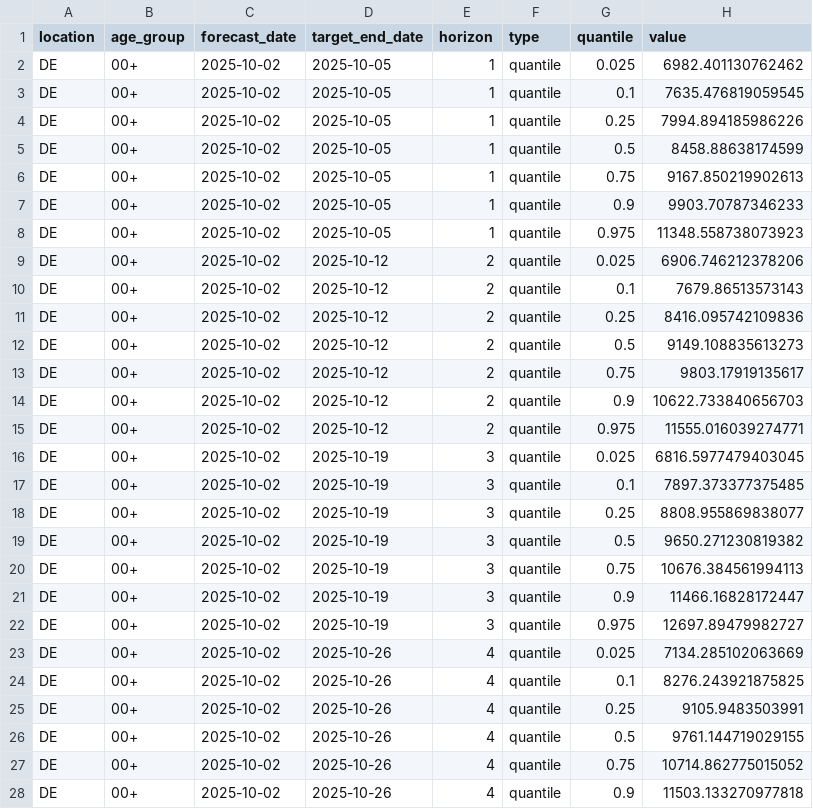
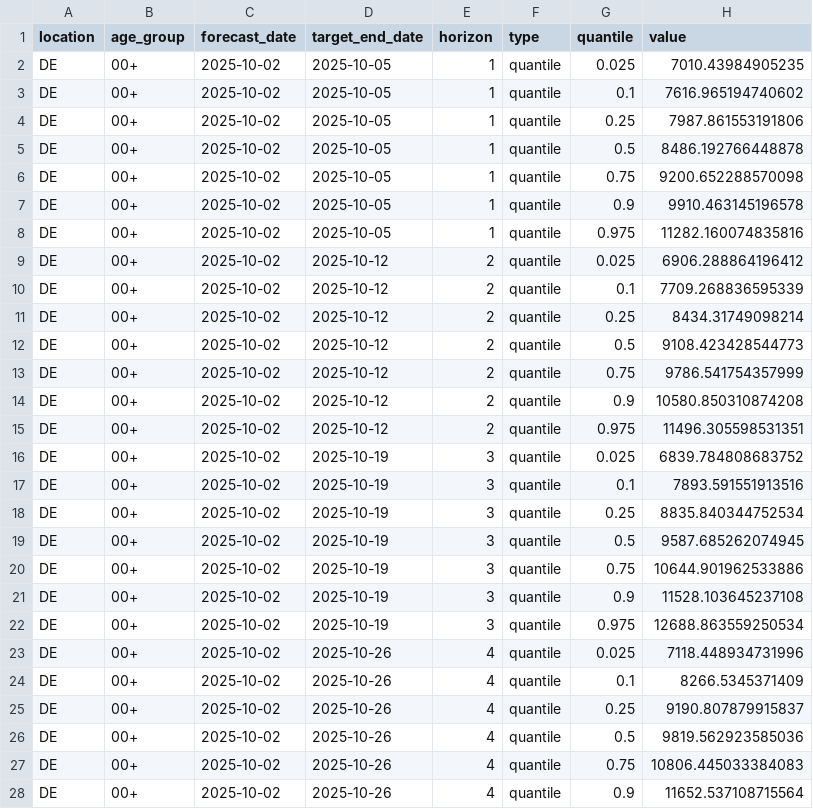
Before and after one commit to dwolffram/RESPINOW-realtime, a CSV file: forecasts/lightgbm-no_covariates-coupling/2025-10-02-icosari-sari-lightgbm-no_covariates-coupling.csv, drawn as a sheet; only a part is shown; the diff covers the shown part only.

```diff
--- a/forecasts/lightgbm-no_covariates-coupling/2025-10-02-icosari-sari-lightgbm-no_covariates-coupling.csv
+++ b/forecasts/lightgbm-no_covariates-coupling/2025-10-02-icosari-sari-lightgbm-no_covariates-coupling.csv
@@ -1,28 +1,28 @@
 location,age_group,forecast_date,target_end_date,horizon,type,quantile,value
-DE,00+,2025-10-02,2025-10-05,1,quantile,0.025,6982.401130762462
-DE,00+,2025-10-02,2025-10-05,1,quantile,0.1,7635.476819059545
-DE,00+,2025-10-02,2025-10-05,1,quantile,0.25,7994.894185986226
-DE,00+,2025-10-02,2025-10-05,1,quantile,0.5,8458.88638174599
-DE,00+,2025-10-02,2025-10-05,1,quantile,0.75,9167.850219902613
-DE,00+,2025-10-02,2025-10-05,1,quantile,0.9,9903.70787346233
-DE,00+,2025-10-02,2025-10-05,1,quantile,0.975,11348.558738073923
-DE,00+,2025-10-02,2025-10-12,2,quantile,0.025,6906.746212378206
-DE,00+,2025-10-02,2025-10-12,2,quantile,0.1,7679.86513573143
-DE,00+,2025-10-02,2025-10-12,2,quantile,0.25,8416.095742109836
-DE,00+,2025-10-02,2025-10-12,2,quantile,0.5,9149.108835613273
-DE,00+,2025-10-02,2025-10-12,2,quantile,0.75,9803.17919135617
-DE,00+,2025-10-02,2025-10-12,2,quantile,0.9,10622.733840656703
-DE,00+,2025-10-02,2025-10-12,2,quantile,0.975,11555.016039274771
-DE,00+,2025-10-02,2025-10-19,3,quantile,0.025,6816.5977479403045
-DE,00+,2025-10-02,2025-10-19,3,quantile,0.1,7897.373377375485
-DE,00+,2025-10-02,2025-10-19,3,quantile,0.25,8808.955869838077
-DE,00+,2025-10-02,2025-10-19,3,quantile,0.5,9650.271230819382
-DE,00+,2025-10-02,2025-10-19,3,quantile,0.75,10676.384561994113
-DE,00+,2025-10-02,2025-10-19,3,quantile,0.9,11466.16828172447
-DE,00+,2025-10-02,2025-10-19,3,quantile,0.975,12697.89479982727
-DE,00+,2025-10-02,2025-10-26,4,quantile,0.025,7134.285102063669
-DE,00+,2025-10-02,2025-10-26,4,quantile,0.1,8276.243921875825
-DE,00+,2025-10-02,2025-10-26,4,quantile,0.25,9105.9483503991
-DE,00+,2025-10-02,2025-10-26,4,quantile,0.5,9761.144719029155
-DE,00+,2025-10-02,2025-10-26,4,quantile,0.75,10714.862775015052
-DE,00+,2025-10-02,2025-10-26,4,quantile,0.9,11503.133270977818
+DE,00+,2025-10-02,2025-10-05,1,quantile,0.025,7010.43984905235
+DE,00+,2025-10-02,2025-10-05,1,quantile,0.1,7616.965194740602
+DE,00+,2025-10-02,2025-10-05,1,quantile,0.25,7987.861553191806
+DE,00+,2025-10-02,2025-10-05,1,quantile,0.5,8486.192766448878
+DE,00+,2025-10-02,2025-10-05,1,quantile,0.75,9200.652288570098
+DE,00+,2025-10-02,2025-10-05,1,quantile,0.9,9910.463145196578
+DE,00+,2025-10-02,2025-10-05,1,quantile,0.975,11282.160074835816
+DE,00+,2025-10-02,2025-10-12,2,quantile,0.025,6906.288864196412
+DE,00+,2025-10-02,2025-10-12,2,quantile,0.1,7709.268836595339
+DE,00+,2025-10-02,2025-10-12,2,quantile,0.25,8434.31749098214
+DE,00+,2025-10-02,2025-10-12,2,quantile,0.5,9108.423428544773
+DE,00+,2025-10-02,2025-10-12,2,quantile,0.75,9786.541754357999
+DE,00+,2025-10-02,2025-10-12,2,quantile,0.9,10580.850310874208
+DE,00+,2025-10-02,2025-10-12,2,quantile,0.975,11496.305598531351
+DE,00+,2025-10-02,2025-10-19,3,quantile,0.025,6839.784808683752
+DE,00+,2025-10-02,2025-10-19,3,quantile,0.1,7893.591551913516
+DE,00+,2025-10-02,2025-10-19,3,quantile,0.25,8835.840344752534
+DE,00+,2025-10-02,2025-10-19,3,quantile,0.5,9587.685262074945
+DE,00+,2025-10-02,2025-10-19,3,quantile,0.75,10644.901962533886
+DE,00+,2025-10-02,2025-10-19,3,quantile,0.9,11528.103645237108
+DE,00+,2025-10-02,2025-10-19,3,quantile,0.975,12688.863559250534
+DE,00+,2025-10-02,2025-10-26,4,quantile,0.025,7118.448934731996
+DE,00+,2025-10-02,2025-10-26,4,quantile,0.1,8266.5345371409
+DE,00+,2025-10-02,2025-10-26,4,quantile,0.25,9190.807879915837
+DE,00+,2025-10-02,2025-10-26,4,quantile,0.5,9819.562923585036
+DE,00+,2025-10-02,2025-10-26,4,quantile,0.75,10806.445033384083
+DE,00+,2025-10-02,2025-10-26,4,quantile,0.9,11652.537108715564
```
Also changed, not shown: 169 edited cells elsewhere in this file, forecasts/tsmixer-no_covariates-coupling/2025-10-02-icosari-sari-tsmixer-no_covariates-coupling.csv, 1 other file.
